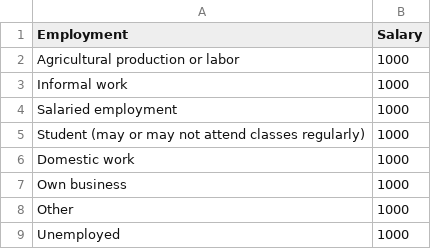
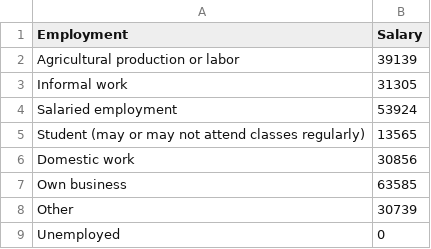
Before and after one commit to mercerb/remit-return, a CSV file: remitreturn/class-data/migrant_occupation_salary.csv, drawn as a sheet.

Commit message:
adjusted salary numbers

```diff
--- a/remitreturn/class-data/migrant_occupation_salary.csv
+++ b/remitreturn/class-data/migrant_occupation_salary.csv
@@ -1,9 +1,9 @@
 Employment,Salary
-Agricultural production or labor,1000
-Informal work,1000
-Salaried employment,1000
-Student (may or may not attend classes regularly),1000
-Domestic work,1000
-Own business,1000
-Other,1000
-Unemployed,1000
+Agricultural production or labor,39139
+Informal work,31305
+Salaried employment,53924
+Student (may or may not attend classes regularly),13565
+Domestic work,30856
+Own business,63585
+Other,30739
+Unemployed,0
```
Also changed, not shown: 12 other files.
